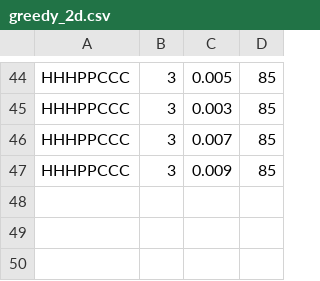
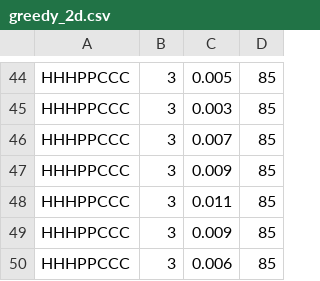
Before and after one commit to NilsvDoorn/eiwitten, a CSV file: resultaten/2d/greedy_2d.csv, drawn as a sheet; only a part is shown, gaps mark what is left out.

Commit message:
beam en greedy doen het alleen greedy la nog

```diff
--- a/resultaten/2d/greedy_2d.csv
+++ b/resultaten/2d/greedy_2d.csv
@@ -47 +47,4 @@ HHHPPCCC,3,0.007,85
 HHHPPCCC,3,0.009,85
+HHHPPCCC,3,0.011,85
+HHHPPCCC,3,0.009,85
+HHHPPCCC,3,0.006,85
```
Also changed, not shown: resultaten/2d/beam_search_2d.csv, resultaten/2d/greedylookahead_2d.csv, 4 other files.
